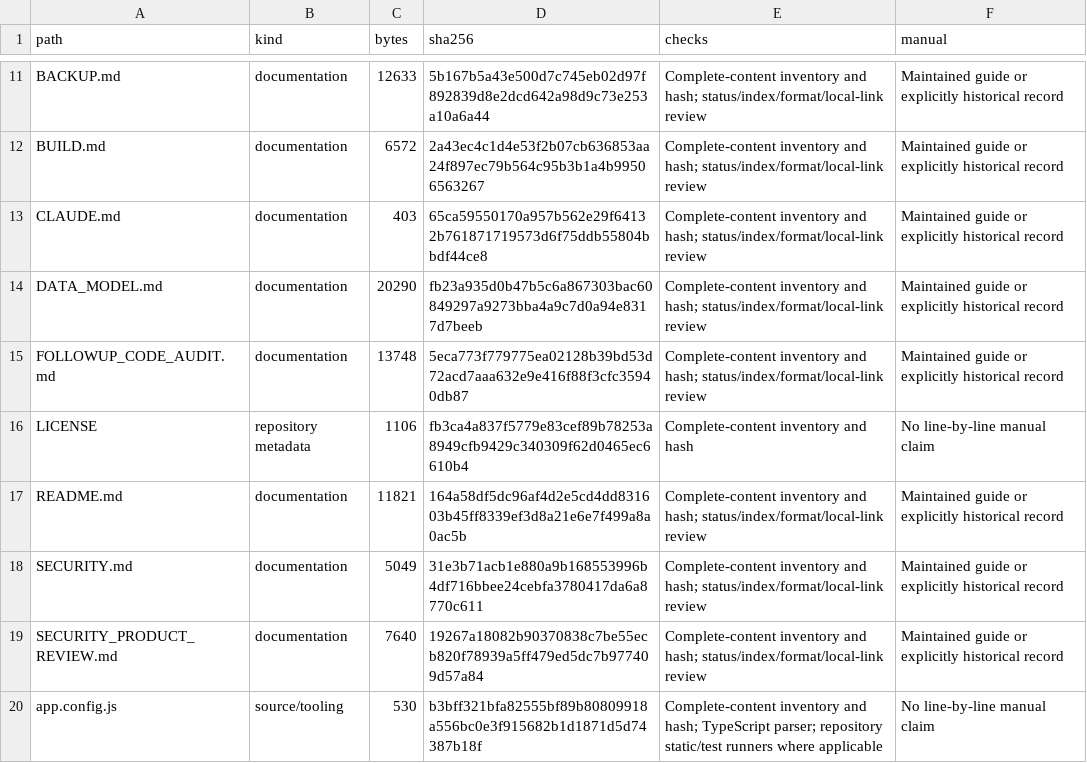
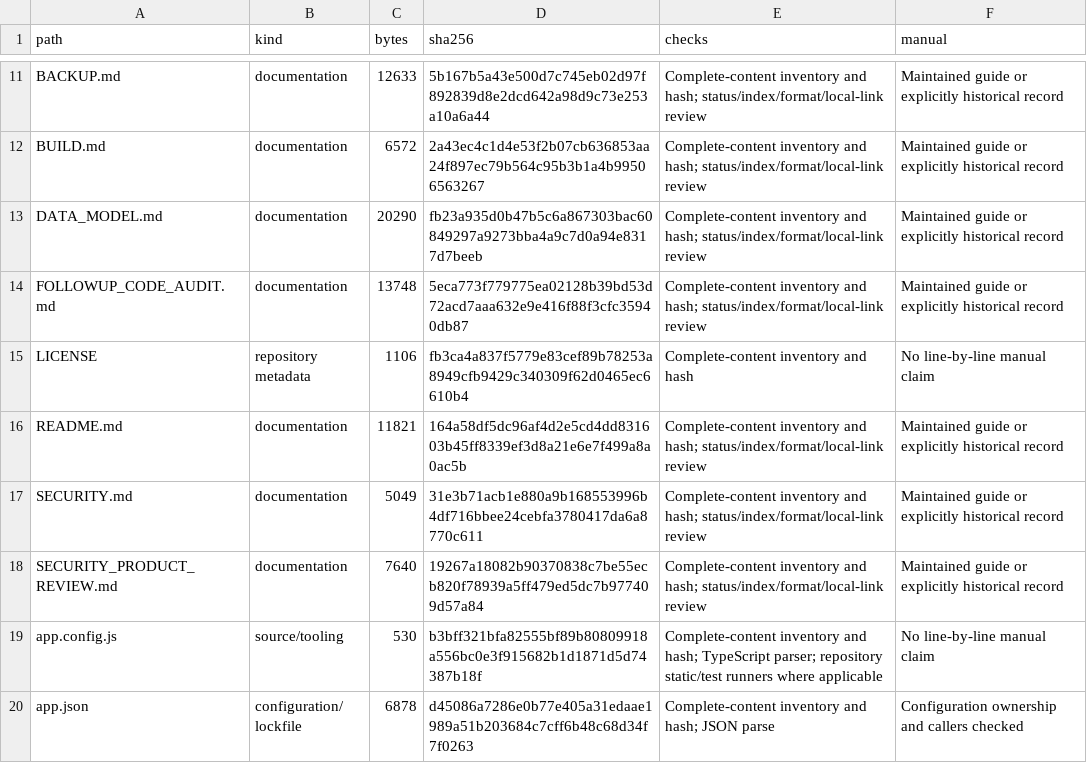
Before and after one commit to hemuush/yume, a CSV file: docs/archive/REPOSITORY_REAUDIT_COVERAGE_2026_10_25.csv, drawn as a sheet; only a part is shown, gaps mark what is left out; the shorter side is filled out with more unchanged rows; the diff names each change by its address in the sheet, - before the commit and + after, or states it on an @@ line.

```diff
--- a/docs/archive/REPOSITORY_REAUDIT_COVERAGE_2026_10_25.csv
+++ b/docs/archive/REPOSITORY_REAUDIT_COVERAGE_2026_10_25.csv
-row 13: CLAUDE.md | documentation | 403 | 65ca59550170a957b562e29f64132b761871719573d6f75ddb55804bbdf44ce8 | Complete-content inventory and hash; status/index/format/local-link review | Maintained guide or explicitly historical record
```
Also changed, not shown: docs/UI_FILE_COVERAGE.csv, 4 other files.
